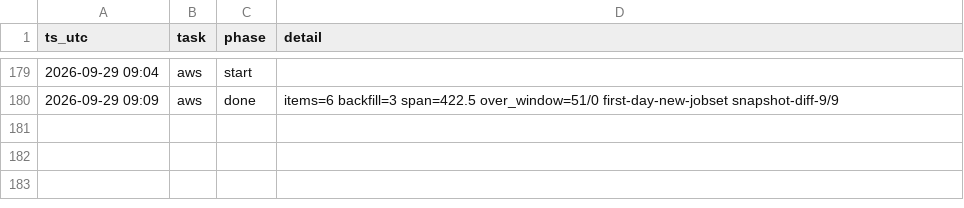
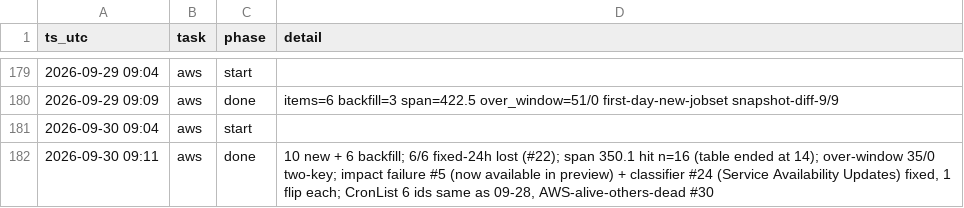
Before and after one commit to IanLiYi1996/personal-research-journal, a TSV file: ops/run-log.tsv, drawn as a sheet; only a part is shown, gaps mark what is left out; the diff names each change by its address in the sheet, - before the commit and + after, or states it on an @@ line.

```diff
--- a/ops/run-log.tsv
+++ b/ops/run-log.tsv
+row 181: 2026-09-30 09:04 | aws | start
+row 182: 2026-09-30 09:11 | aws | done | 10 new + 6 backfill; 6/6 fixed-24h lost (#22); span 350.1 hit n=16 (table ended at 14); over-window 35/0 two-key; impact failure #5 (now available in preview) + classifier #24 (Service Availability Updates) fixed, 1 flip each; CronList 6 ids same as 09-28, AWS-alive-others-dead #30
```
Also changed, not shown: aws-whats-new/backfill-delays.tsv, aws-whats-new/window-health.tsv, 3 other files.
